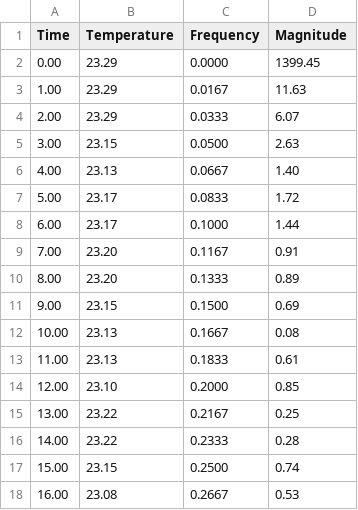
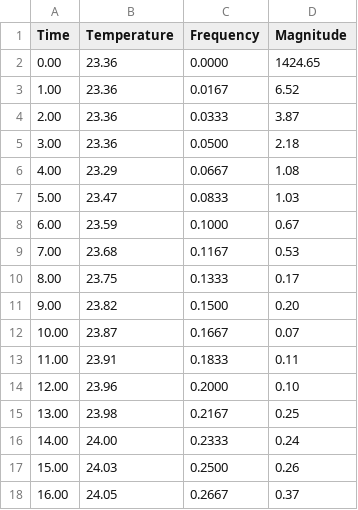
Before and after one commit to lboro-lab-joel/25WSA032_Coursework_V1103, a CSV file: temperature_data.csv, drawn as a sheet; only a part is shown; the diff covers the shown part only.

```diff
--- a/temperature_data.csv
+++ b/temperature_data.csv
@@ -1,18 +1,18 @@
 Time,Temperature,Frequency,Magnitude
-0.00,23.29,0.0000,1399.45
-1.00,23.29,0.0167,11.63
-2.00,23.29,0.0333,6.07
-3.00,23.15,0.0500,2.63
-4.00,23.13,0.0667,1.40
-5.00,23.17,0.0833,1.72
-6.00,23.17,0.1000,1.44
-7.00,23.20,0.1167,0.91
-8.00,23.20,0.1333,0.89
-9.00,23.15,0.1500,0.69
-10.00,23.13,0.1667,0.08
-11.00,23.13,0.1833,0.61
-12.00,23.10,0.2000,0.85
-13.00,23.22,0.2167,0.25
-14.00,23.22,0.2333,0.28
-15.00,23.15,0.2500,0.74
-16.00,23.08,0.2667,0.53
+0.00,23.36,0.0000,1424.65
+1.00,23.36,0.0167,6.52
+2.00,23.36,0.0333,3.87
+3.00,23.36,0.0500,2.18
+4.00,23.29,0.0667,1.08
+5.00,23.47,0.0833,1.03
+6.00,23.59,0.1000,0.67
+7.00,23.68,0.1167,0.53
+8.00,23.75,0.1333,0.17
+9.00,23.82,0.1500,0.20
+10.00,23.87,0.1667,0.07
+11.00,23.91,0.1833,0.11
+12.00,23.96,0.2000,0.10
+13.00,23.98,0.2167,0.25
+14.00,24.00,0.2333,0.24
+15.00,24.03,0.2500,0.26
+16.00,24.05,0.2667,0.37
```
Also changed, not shown: 85 edited cells elsewhere in this file, 5 other files.
